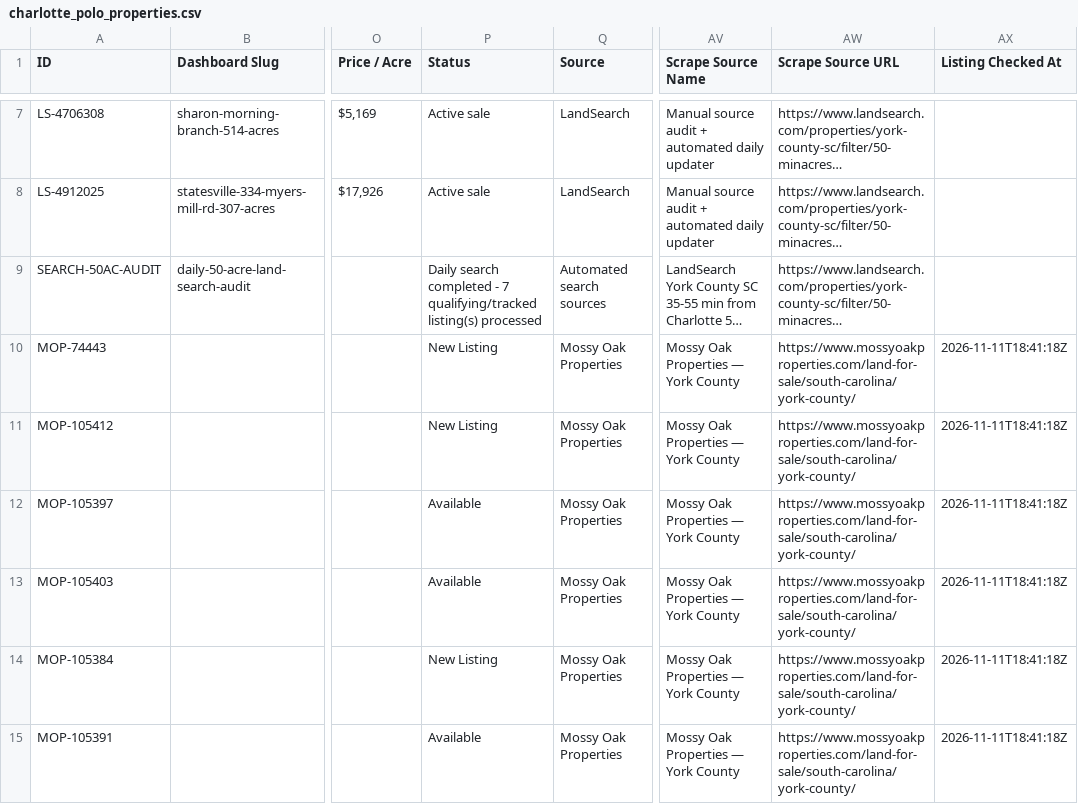
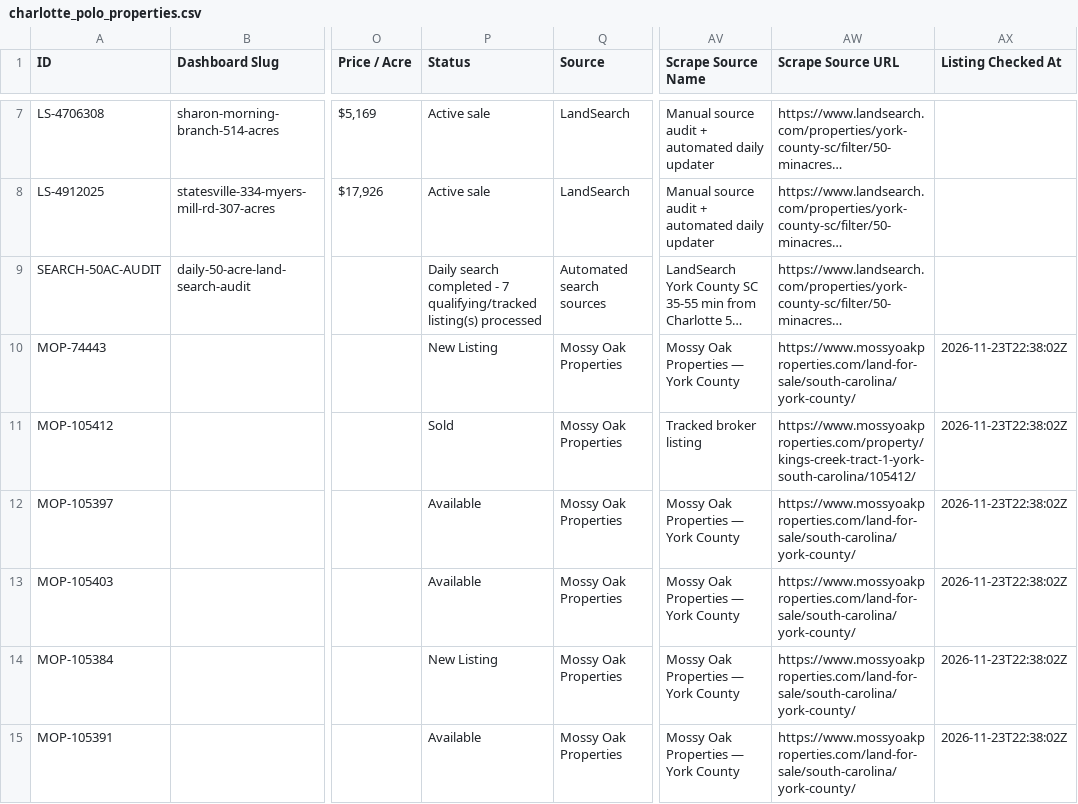
Before and after one commit to Ballzatram/cltpolo, a CSV file: data/charlotte_polo_properties.csv, drawn as a sheet; only a part is shown, gaps mark what is left out; long unchanged cells end in …; the diff covers the shown part only; the diff names each change by its address in the sheet, - before the commit and + after, or states it on an @@ line.

```diff
--- a/data/charlotte_polo_properties.csv
+++ b/data/charlotte_polo_properties.csv
-AX10:AX15 (Listing Checked At): 2026-11-11T18:41:18Z
+AX10:AX15 (Listing Checked At): 2026-11-23T22:38:02Z
-P11 (Status): New Listing
+P11 (Status): Sold
-AV11 (Scrape Source Name): Mossy Oak Properties — York County
+AV11 (Scrape Source Name): Tracked broker listing
-AW11 (Scrape Source URL): https://www.mossyoakproperties.com/land-for-sale/south-carolina/york-county/
+AW11 (Scrape Source URL): https://www.mossyoakproperties.com/property/kings-creek-tract-1-york-south-carolina/105412/
```
Also changed, not shown: 1 added row and 2 edited cells elsewhere in this file, 1 other file.
